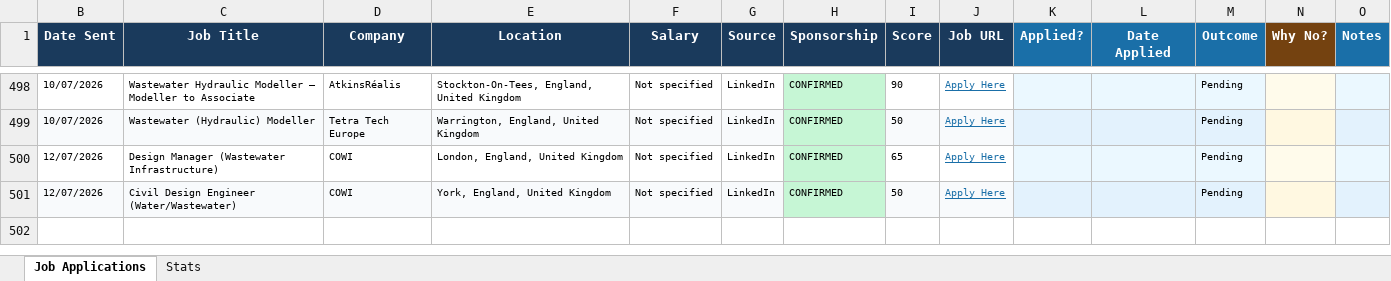
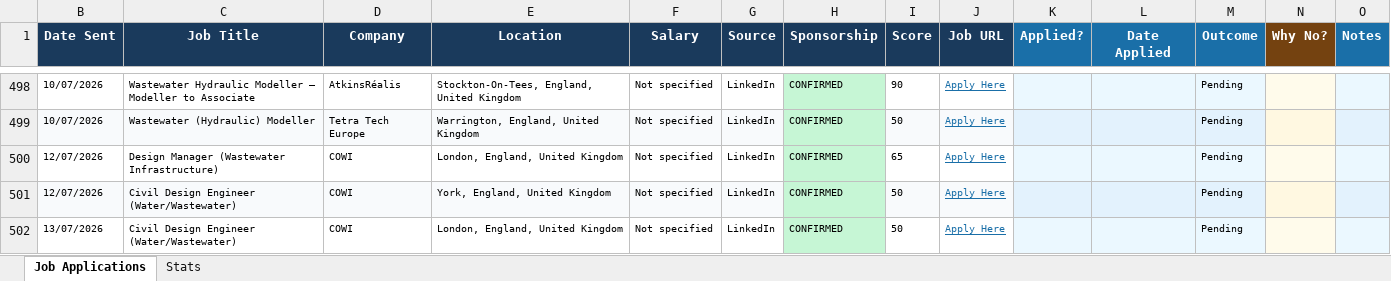
Before and after one commit to ishaankumar3/job-hunter, an Excel workbook: job_tracker.xlsx, sheet Job Applications, drawn as a sheet; only a part is shown, gaps mark what is left out; values as stored, in another font and other column widths than the file's, no borders; the diff names each change by its address in the sheet, - before the commit and + after, or states it on an @@ line.

```diff
--- a/job_tracker.xlsx (sheet Job Applications)
+++ b/job_tracker.xlsx (sheet Job Applications)
+row 502: 13/07/2026 | Civil Design Engineer (Water/Wastewater) | COWI | London, England, United Kingdom | Not specified | LinkedIn | CONFIRMED | 50 | Apply Here |  |  | Pending
```
Also changed, not shown: hidden cells.
